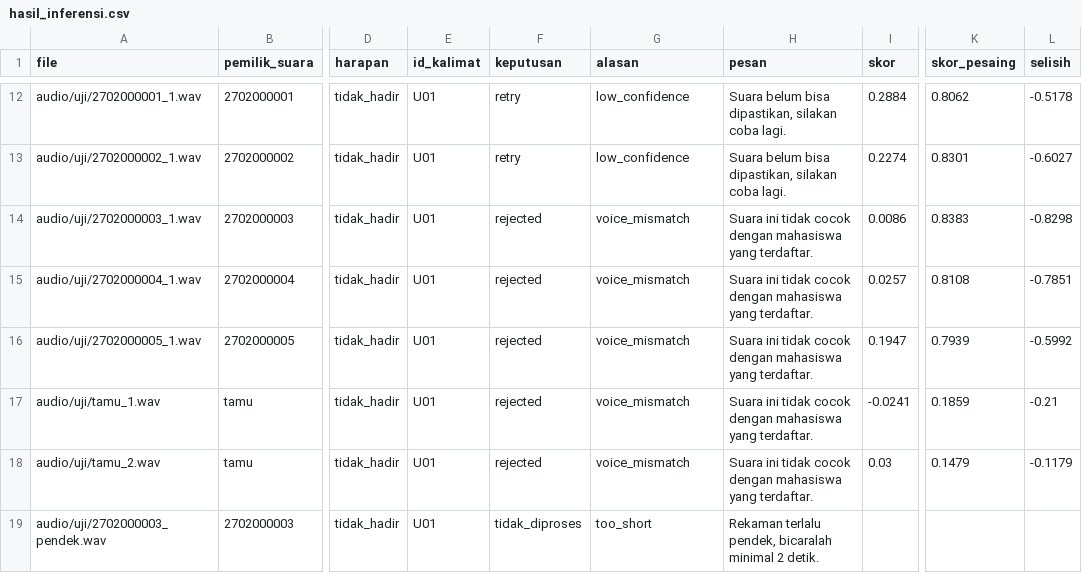
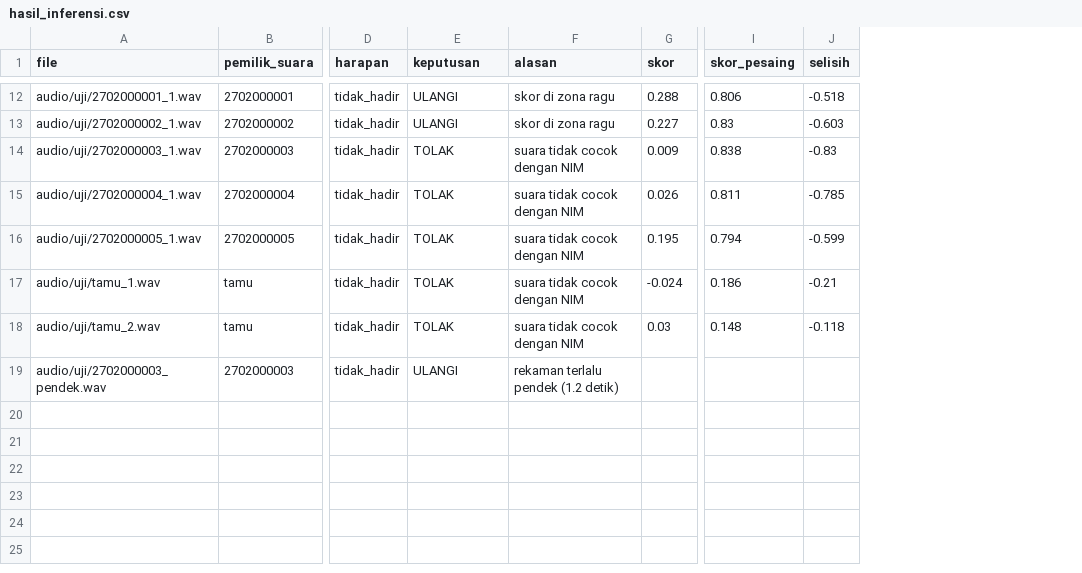
Before and after one commit to alvingnwns/aol-deeplearning, a CSV file: notebooks/contoh_data/hasil/hasil_inferensi.csv, drawn as a sheet; only a part is shown, gaps mark what is left out; removed rows and columns are numbered as before the commit, all else as after; the diff covers the shown part only; the diff names each change by its address in the sheet, - before the commit and + after, or states it on an @@ line.

```diff
--- a/notebooks/contoh_data/hasil/hasil_inferensi.csv
+++ b/notebooks/contoh_data/hasil/hasil_inferensi.csv
-column E (id_kalimat), rows 12-19: all U01
-column H (pesan), rows 12-19: Suara belum bisa dipastikan, silakan coba lagi. | Suara belum bisa dipastikan, silakan coba lagi. | Suara ini tidak cocok dengan mahasiswa yang terdaftar. | Suara ini tidak cocok dengan mahasiswa yang terdaftar. | Suara ini tidak cocok dengan mahasiswa yang terdaftar. | Suara ini tidak cocok dengan mahasiswa yang terdaftar. | Suara ini tidak cocok dengan mahasiswa yang terdaftar. | Rekaman terlalu pendek, bicaralah minimal 2 detik.
-E12:E13 (keputusan): retry
+E12:E13 (keputusan): ULANGI
-F12:F13 (alasan): low_confidence
+F12:F13 (alasan): skor di zona ragu
-G12 (skor): 0.2884
+G12 (skor): 0.288
-I12 (skor_pesaing): 0.8062
+I12 (skor_pesaing): 0.806
-J12 (selisih): -0.5178
+J12 (selisih): -0.518
-G13 (skor): 0.2274
+G13 (skor): 0.227
-I13 (skor_pesaing): 0.8301
+I13 (skor_pesaing): 0.83
-J13 (selisih): -0.6027
+J13 (selisih): -0.603
-E14:E18 (keputusan): rejected
+E14:E18 (keputusan): TOLAK
-F14:F18 (alasan): voice_mismatch
+F14:F18 (alasan): suara tidak cocok dengan NIM
-G14 (skor): 0.0086
+G14 (skor): 0.009
-I14 (skor_pesaing): 0.8383
+I14 (skor_pesaing): 0.838
-J14 (selisih): -0.8298
+J14 (selisih): -0.83
-G15 (skor): 0.0257
+G15 (skor): 0.026
-I15 (skor_pesaing): 0.8108
+I15 (skor_pesaing): 0.811
-J15 (selisih): -0.7851
+J15 (selisih): -0.785
-G16 (skor): 0.1947
+G16 (skor): 0.195
-I16 (skor_pesaing): 0.7939
+I16 (skor_pesaing): 0.794
-J16 (selisih): -0.5992
+J16 (selisih): -0.599
-G17 (skor): -0.0241
+G17 (skor): -0.024
-I17 (skor_pesaing): 0.1859
+I17 (skor_pesaing): 0.186
-I18 (skor_pesaing): 0.1479
+I18 (skor_pesaing): 0.148
-J18 (selisih): -0.1179
+J18 (selisih): -0.118
-E19 (keputusan): tidak_diproses
+E19 (keputusan): ULANGI
-F19 (alasan): too_short
+F19 (alasan): rekaman terlalu pendek (1.2 detik)
```
Also changed, not shown: 46 edited cells elsewhere in this file, notebooks/contoh_data/hasil/pendaftaran.csv, 12 other files.
